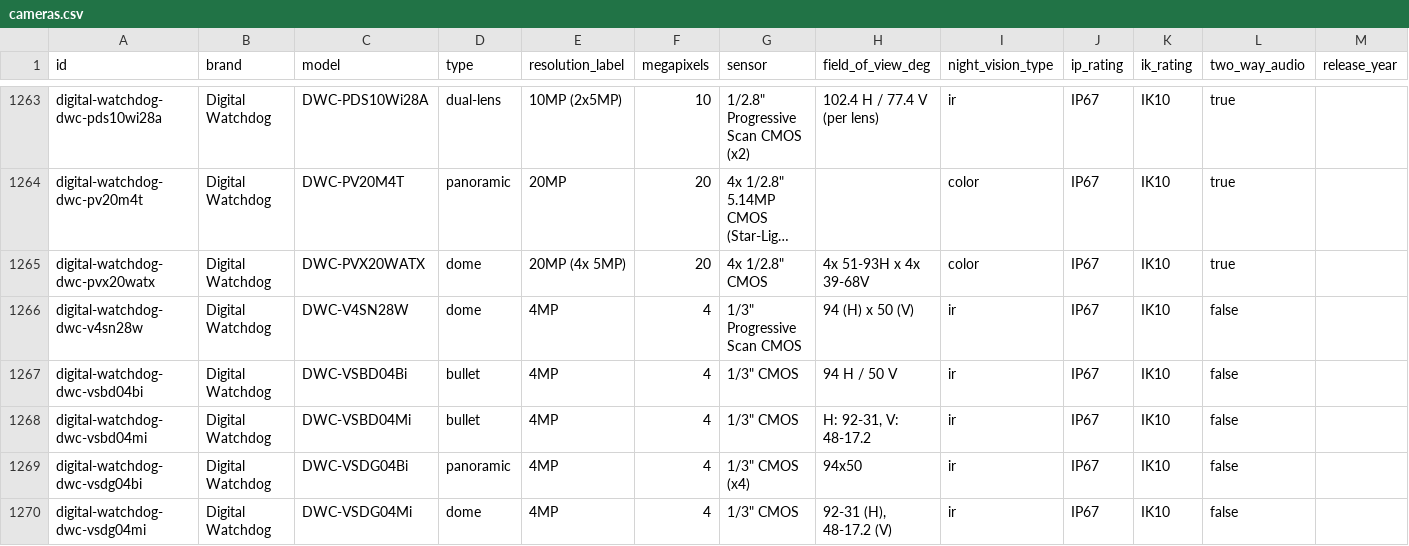
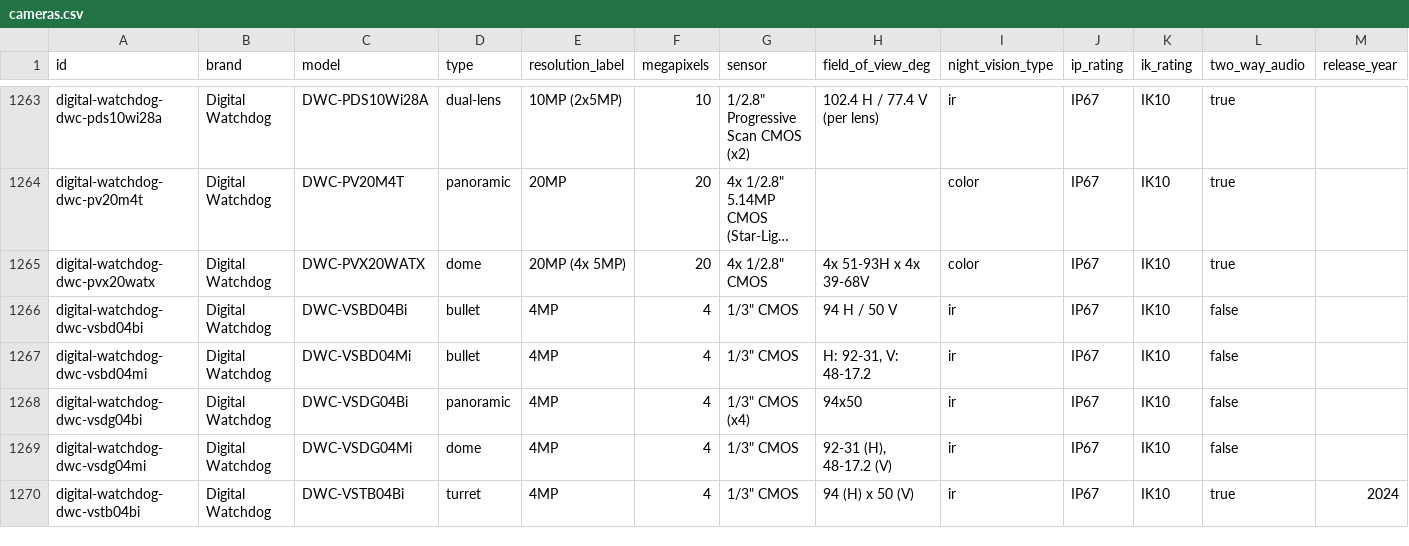
Before and after one commit to ch-bas/cctv-camera-database, a CSV file: data/cameras.csv, drawn as a sheet; only a part is shown, gaps mark what is left out; the shorter side is filled out with more unchanged rows; long unchanged cells end in …; the diff names each change by its address in the sheet, - before the commit and + after, or states it on an @@ line.

Commit message:
chore: rebuild after removing invalid DWC-V4SN28W entry

```diff
--- a/data/cameras.csv
+++ b/data/cameras.csv
-row 1266: digital-watchdog-dwc-v4sn28w | Digital Watchdog | DWC-V4SN28W | dome | 4MP | 4 | 1/3" Progressive Scan CMOS | 94 (H) x 50 (V) | ir | IP67 | IK10 | false
```
Also changed, not shown: 3 other files.
